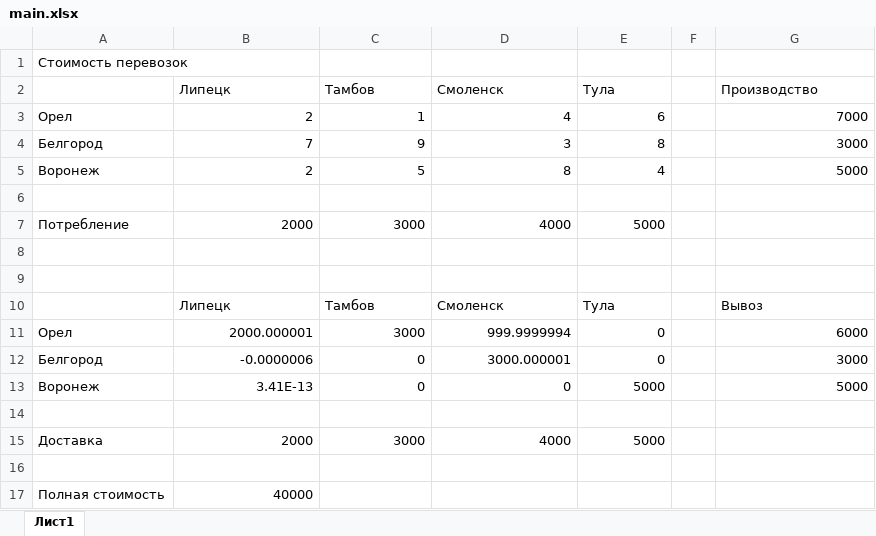
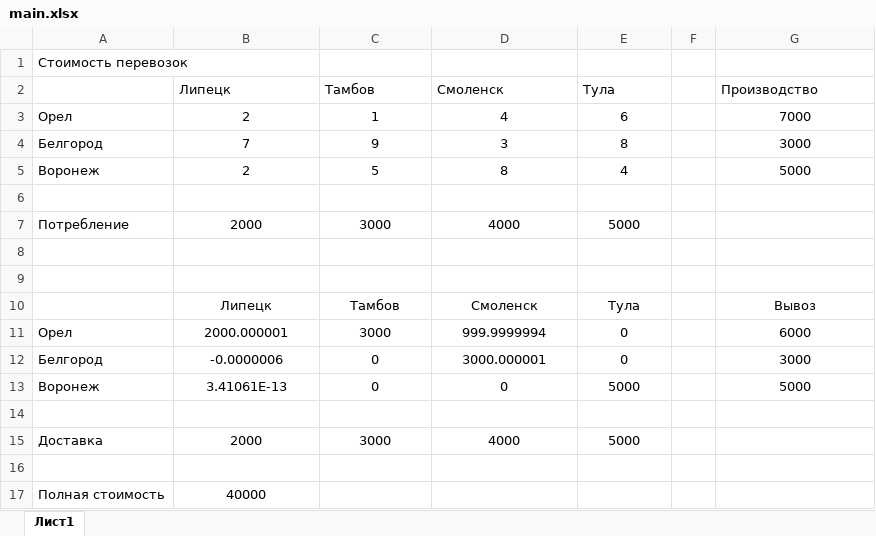
Before and after one commit to floy-dev/university, an Excel workbook: course-2-2/it/lab1/main.xlsx, sheet Лист1, drawn as a sheet; values as stored, in another font and other column widths than the file's, no borders; the diff names each change by its address in the sheet, - before the commit and + after, or states it on an @@ line.

Commit message:
Course 2-2 Fix

```diff
--- a/course-2-2/it/lab1/main.xlsx (sheet Лист1)
+++ b/course-2-2/it/lab1/main.xlsx (sheet Лист1)
-B3:E5 alignment: right
+B3:E5 alignment: center
-G3:G5 alignment: right
+G3:G5 alignment: center
-B7:E7 alignment: right
+B7:E7 alignment: center
-B10:E10 alignment: left
+B10:E10 alignment: center
-G10 alignment: left
+G10 alignment: center
-B11:E13 alignment: right
+B11:E13 alignment: center
-G11:G13 alignment: right
+G11:G13 alignment: center
-B13 (Липецк): 3.41E-13
+B13 (Липецк): 3.41061E-13
-B15:E15 alignment: right
+B15:E15 alignment: center
-B17 alignment: right
+B17 alignment: center
```
Also changed, not shown: 17 other files.
